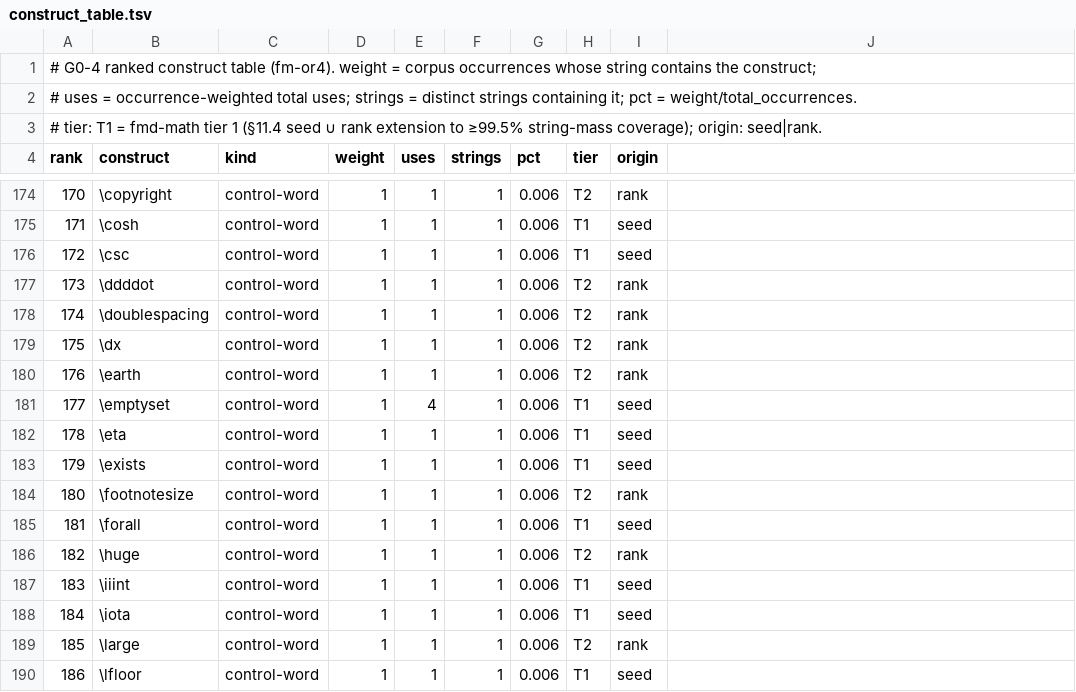
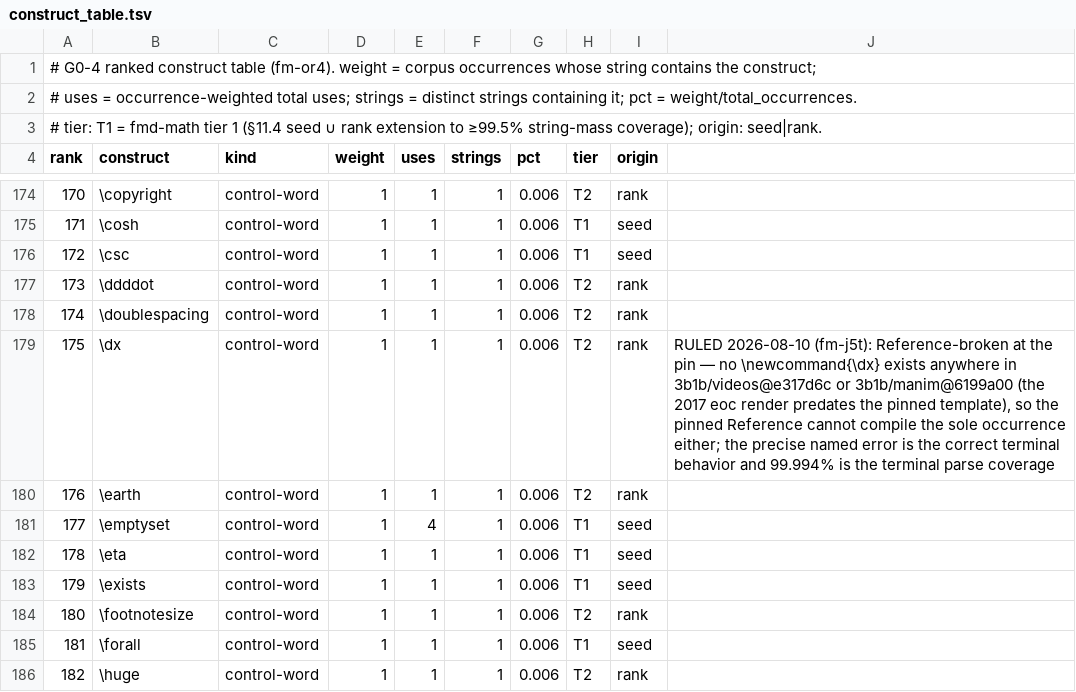
Before and after one commit to Dicklesworthstone/franken_manim, a TSV file: docs/g0/g0-4-corpus/construct_table.tsv, drawn as a sheet; only a part is shown, gaps mark what is left out; the shorter side is filled out with more unchanged rows.

```diff
--- a/docs/g0/g0-4-corpus/construct_table.tsv
+++ b/docs/g0/g0-4-corpus/construct_table.tsv
@@ -178,3 +178,3 @@ rank	construct	kind	weight	uses	strings	pct	tier	origin
 174	\doublespacing	control-word	1	1	1	0.006	T2	rank
-175	\dx	control-word	1	1	1	0.006	T2	rank
+175	\dx	control-word	1	1	1	0.006	T2	rank	RULED 2026-08-10 (fm-j5t): Reference-broken at the pin — no \newcommand{\dx} exists anywhere in 3b1b/videos@e317d6c or 3b1b/manim@6199a00 (the 2017 eoc render predates the pinned template), so the pinned Reference cannot compile the sole occurrence either; the precise named error is the correct terminal behavior and 99.994% is the terminal parse coverage
 176	\earth	control-word	1	1	1	0.006	T2	rank
```
